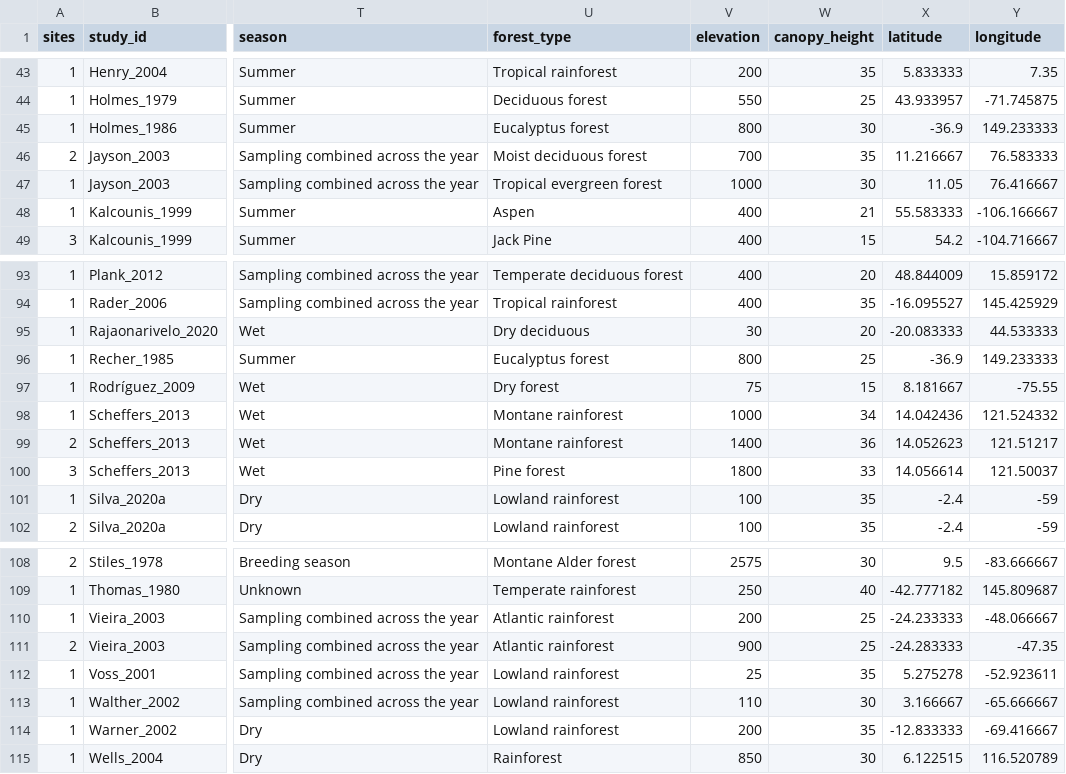
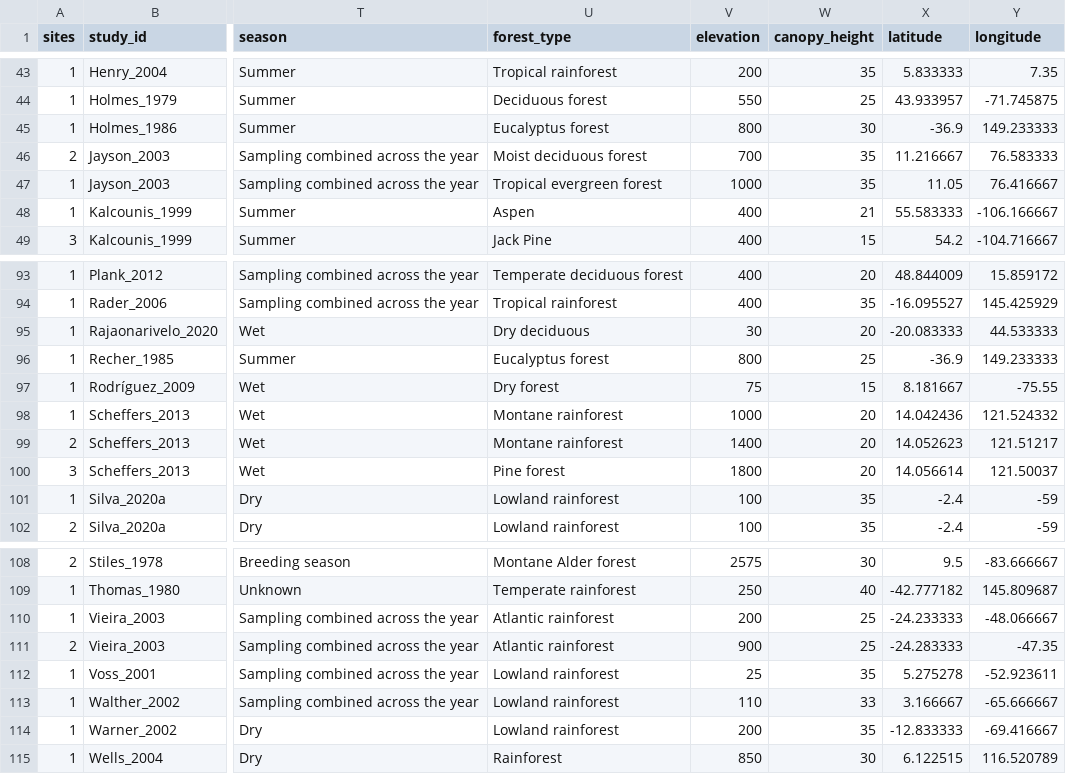
Before and after one commit to schefferslab/Vert-Strata-Meta, a CSV file: data/stripped_data/intermediate/intermediate_sites.csv, drawn as a sheet; only a part is shown, gaps mark what is left out; the diff names each change by its address in the sheet, - before the commit and + after, or states it on an @@ line.

```diff
--- a/data/stripped_data/intermediate/intermediate_sites.csv
+++ b/data/stripped_data/intermediate/intermediate_sites.csv
-W47 (canopy_height): 30
+W47 (canopy_height): 35
-W98 (canopy_height): 34
+W98 (canopy_height): 20
-W99 (canopy_height): 36
+W99 (canopy_height): 20
-W100 (canopy_height): 33
+W100 (canopy_height): 20
-W113 (canopy_height): 30
+W113 (canopy_height): 33
```
Also changed, not shown: data/stripped_data/intermediate/intermediate_plots.csv, 5 other files.
